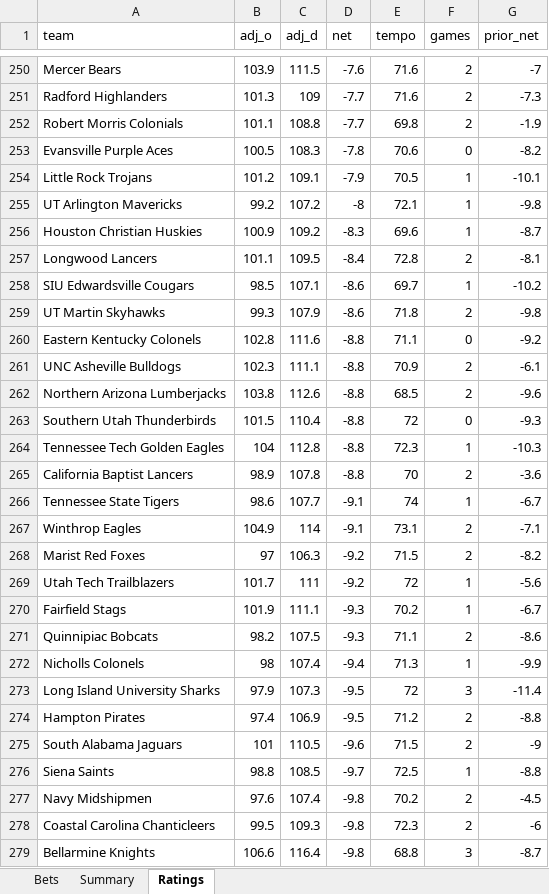
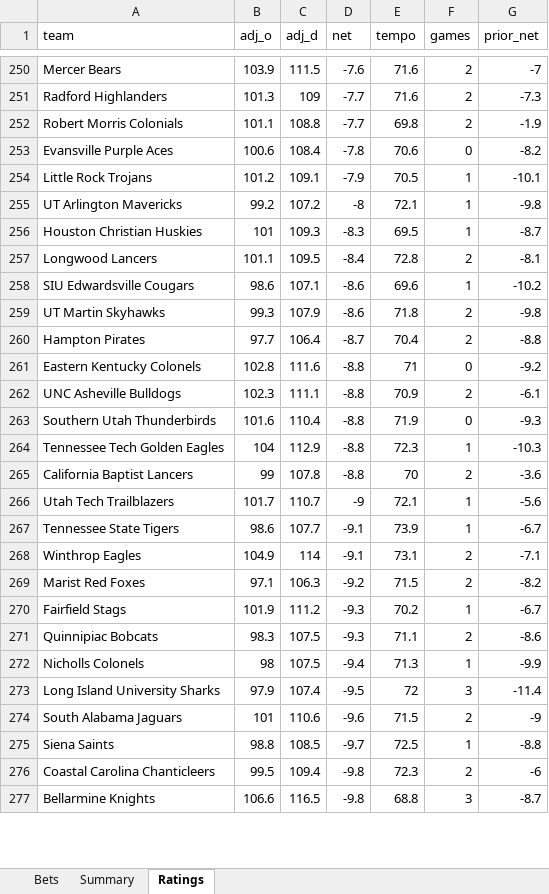
Before and after one commit to colebeasley10-glitch/pm-edge, an Excel workbook: ncaab_grader/data/ncaab_paper_bets.xlsx, sheet Ratings, drawn as a sheet; only a part is shown, gaps mark what is left out; values as stored, in another font and other column widths than the file's, no borders; removed rows and columns are numbered as before the commit, all else as after; the diff covers the shown part only; the diff names each change by its address in the sheet, - before the commit and + after, or states it on an @@ line.

```diff
--- a/ncaab_grader/data/ncaab_paper_bets.xlsx (sheet Ratings)
+++ b/ncaab_grader/data/ncaab_paper_bets.xlsx (sheet Ratings)
-B253 (adj_o): 100.5
+B253 (adj_o): 100.6
-C253 (adj_d): 108.3
+C253 (adj_d): 108.4
-B256 (adj_o): 100.9
+B256 (adj_o): 101
-C256 (adj_d): 109.2
+C256 (adj_d): 109.3
-E256 (tempo): 69.6
+E256 (tempo): 69.5
-B258 (adj_o): 98.5
+B258 (adj_o): 98.6
-E258 (tempo): 69.7
+E258 (tempo): 69.6
+row 260: Hampton Pirates | 97.7 | 106.4 | -8.7 | 70.4 | 2 | -8.8
-E261 (tempo): 71.1
+E261 (tempo): 71
-row 262: Northern Arizona Lumberjacks | 103.8 | 112.6 | -8.8 | 68.5 | 2 | -9.6
-B263 (adj_o): 101.5
+B263 (adj_o): 101.6
-E263 (tempo): 72
+E263 (tempo): 71.9
-C264 (adj_d): 112.8
+C264 (adj_d): 112.9
-B265 (adj_o): 98.9
+B265 (adj_o): 99
+row 266: Utah Tech Trailblazers | 101.7 | 110.7 | -9 | 72.1 | 1 | -5.6
-E267 (tempo): 74
+E267 (tempo): 73.9
-B269 (adj_o): 97
+B269 (adj_o): 97.1
-row 269: Utah Tech Trailblazers | 101.7 | 111 | -9.2 | 72 | 1 | -5.6
-C270 (adj_d): 111.1
+C270 (adj_d): 111.2
-B271 (adj_o): 98.2
+B271 (adj_o): 98.3
-C272 (adj_d): 107.4
+C272 (adj_d): 107.5
-C273 (adj_d): 107.3
+C273 (adj_d): 107.4
-row 274: Hampton Pirates | 97.4 | 106.9 | -9.5 | 71.2 | 2 | -8.8
-C274 (adj_d): 110.5
+C274 (adj_d): 110.6
-row 277: Navy Midshipmen | 97.6 | 107.4 | -9.8 | 70.2 | 2 | -4.5
-C276 (adj_d): 109.3
+C276 (adj_d): 109.4
-C277 (adj_d): 116.4
+C277 (adj_d): 116.5
```
Also changed, not shown: 5 added rows, 3 removed rows and 240 edited cells elsewhere in this sheet, sheet Bets, 2 other files.
